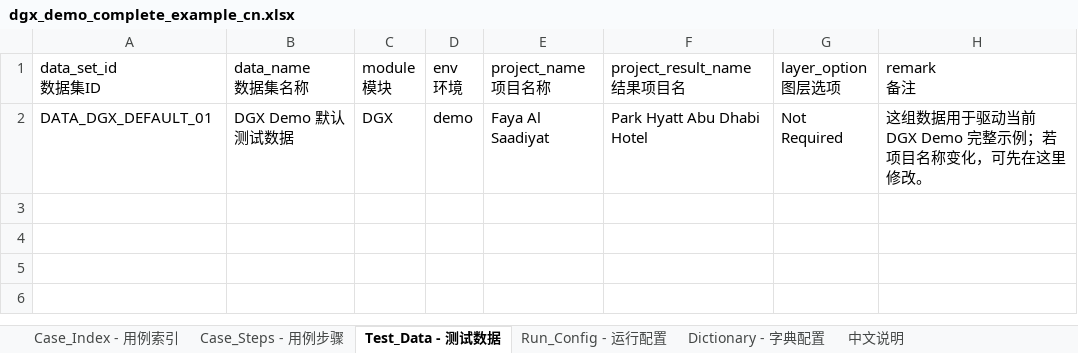
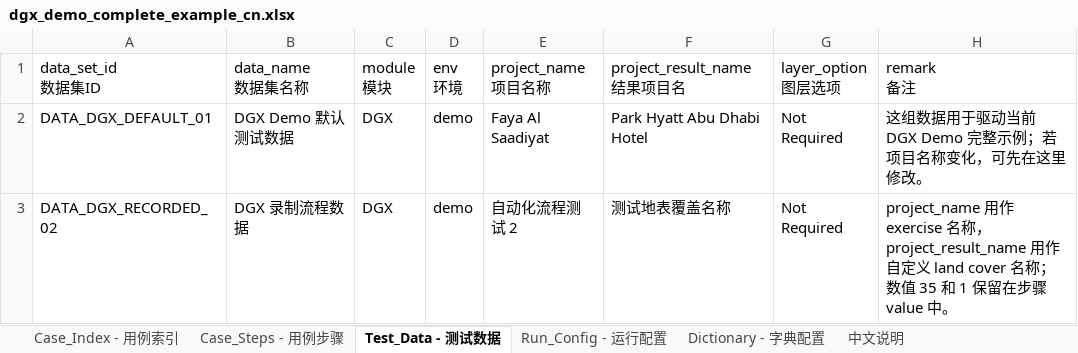
Before and after one commit to meishiene/DGXTest, an Excel workbook: excels/dgx_demo_complete_example_cn.xlsx, sheet Test_Data - 测试数据, drawn as a sheet; values as stored, in another font and other column widths than the file's, no borders; the diff names each change by its address in the sheet, - before the commit and + after, or states it on an @@ line.

Commit message:
Add maximized live run shortcut and recorded DGX workbook updates

```diff
--- a/excels/dgx_demo_complete_example_cn.xlsx (sheet Test_Data - 测试数据)
+++ b/excels/dgx_demo_complete_example_cn.xlsx (sheet Test_Data - 测试数据)
+row 3: DATA_DGX_RECORDED_02 | DGX 录制流程数据 | DGX | demo | 自动化流程测试 2 | 测试地表覆盖名称 | Not Required | project_name 用作 exercise 名称，project_result_name 用作自定义 land cover 名称；数值 35 和 1 保留在步骤 value 中。
```
Also changed, not shown: sheet Case_Steps - 用例步骤, sheet Case_Index - 用例索引, object_repo/dgx_demo_object_repository_cn.xlsx, 14 other files.
